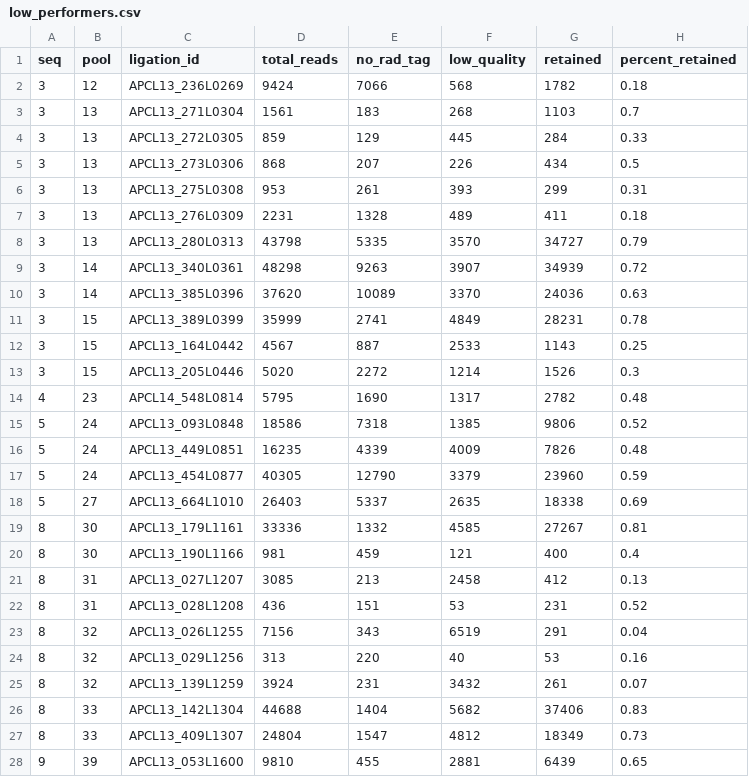
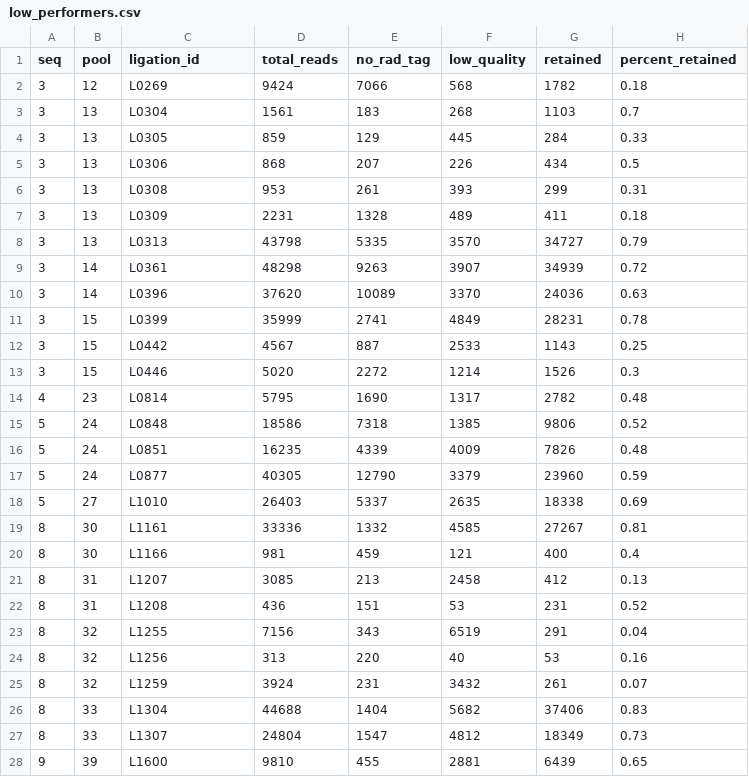
Before and after one commit to mstuart1/Genetics, a CSV file: data/low_performers.csv, drawn as a sheet; only a part is shown; the diff covers the shown part only.

```diff
--- a/data/low_performers.csv
+++ b/data/low_performers.csv
@@ -1,28 +1,28 @@
 "seq","pool","ligation_id","total_reads","no_rad_tag","low_quality","retained","percent_retained"
-3,12,"APCL13_236L0269",9424,7066,568,1782,0.18
-3,13,"APCL13_271L0304",1561,183,268,1103,0.7
-3,13,"APCL13_272L0305",859,129,445,284,0.33
-3,13,"APCL13_273L0306",868,207,226,434,0.5
-3,13,"APCL13_275L0308",953,261,393,299,0.31
-3,13,"APCL13_276L0309",2231,1328,489,411,0.18
-3,13,"APCL13_280L0313",43798,5335,3570,34727,0.79
-3,14,"APCL13_340L0361",48298,9263,3907,34939,0.72
-3,14,"APCL13_385L0396",37620,10089,3370,24036,0.63
-3,15,"APCL13_389L0399",35999,2741,4849,28231,0.78
-3,15,"APCL13_164L0442",4567,887,2533,1143,0.25
-3,15,"APCL13_205L0446",5020,2272,1214,1526,0.3
-4,23,"APCL14_548L0814",5795,1690,1317,2782,0.48
-5,24,"APCL13_093L0848",18586,7318,1385,9806,0.52
-5,24,"APCL13_449L0851",16235,4339,4009,7826,0.48
-5,24,"APCL13_454L0877",40305,12790,3379,23960,0.59
-5,27,"APCL13_664L1010",26403,5337,2635,18338,0.69
-8,30,"APCL13_179L1161",33336,1332,4585,27267,0.81
-8,30,"APCL13_190L1166",981,459,121,400,0.4
-8,31,"APCL13_027L1207",3085,213,2458,412,0.13
-8,31,"APCL13_028L1208",436,151,53,231,0.52
-8,32,"APCL13_026L1255",7156,343,6519,291,0.04
-8,32,"APCL13_029L1256",313,220,40,53,0.16
-8,32,"APCL13_139L1259",3924,231,3432,261,0.07
-8,33,"APCL13_142L1304",44688,1404,5682,37406,0.83
-8,33,"APCL13_409L1307",24804,1547,4812,18349,0.73
-9,39,"APCL13_053L1600",9810,455,2881,6439,0.65
+3,12,"L0269",9424,7066,568,1782,0.18
+3,13,"L0304",1561,183,268,1103,0.7
+3,13,"L0305",859,129,445,284,0.33
+3,13,"L0306",868,207,226,434,0.5
+3,13,"L0308",953,261,393,299,0.31
+3,13,"L0309",2231,1328,489,411,0.18
+3,13,"L0313",43798,5335,3570,34727,0.79
+3,14,"L0361",48298,9263,3907,34939,0.72
+3,14,"L0396",37620,10089,3370,24036,0.63
+3,15,"L0399",35999,2741,4849,28231,0.78
+3,15,"L0442",4567,887,2533,1143,0.25
+3,15,"L0446",5020,2272,1214,1526,0.3
+4,23,"L0814",5795,1690,1317,2782,0.48
+5,24,"L0848",18586,7318,1385,9806,0.52
+5,24,"L0851",16235,4339,4009,7826,0.48
+5,24,"L0877",40305,12790,3379,23960,0.59
+5,27,"L1010",26403,5337,2635,18338,0.69
+8,30,"L1161",33336,1332,4585,27267,0.81
+8,30,"L1166",981,459,121,400,0.4
+8,31,"L1207",3085,213,2458,412,0.13
+8,31,"L1208",436,151,53,231,0.52
+8,32,"L1255",7156,343,6519,291,0.04
+8,32,"L1256",313,220,40,53,0.16
+8,32,"L1259",3924,231,3432,261,0.07
+8,33,"L1304",44688,1404,5682,37406,0.83
+8,33,"L1307",24804,1547,4812,18349,0.73
+9,39,"L1600",9810,455,2881,6439,0.65
```
Also changed, not shown: 45 edited cells elsewhere in this file, 2 other files.
